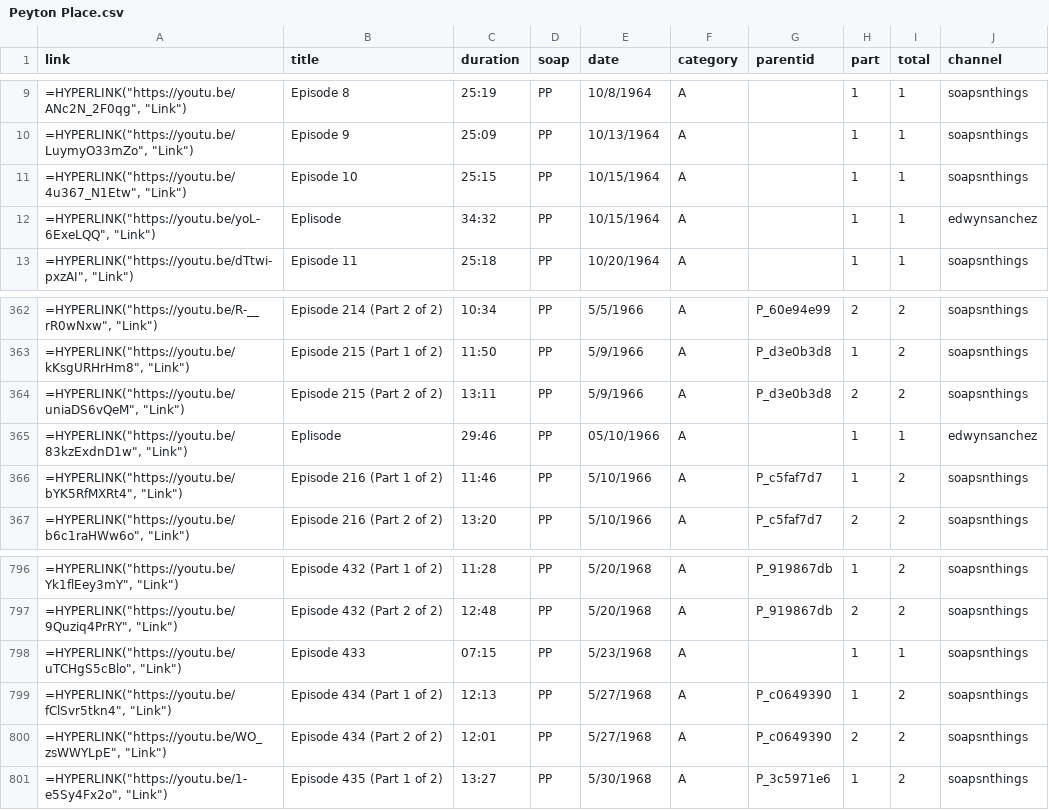
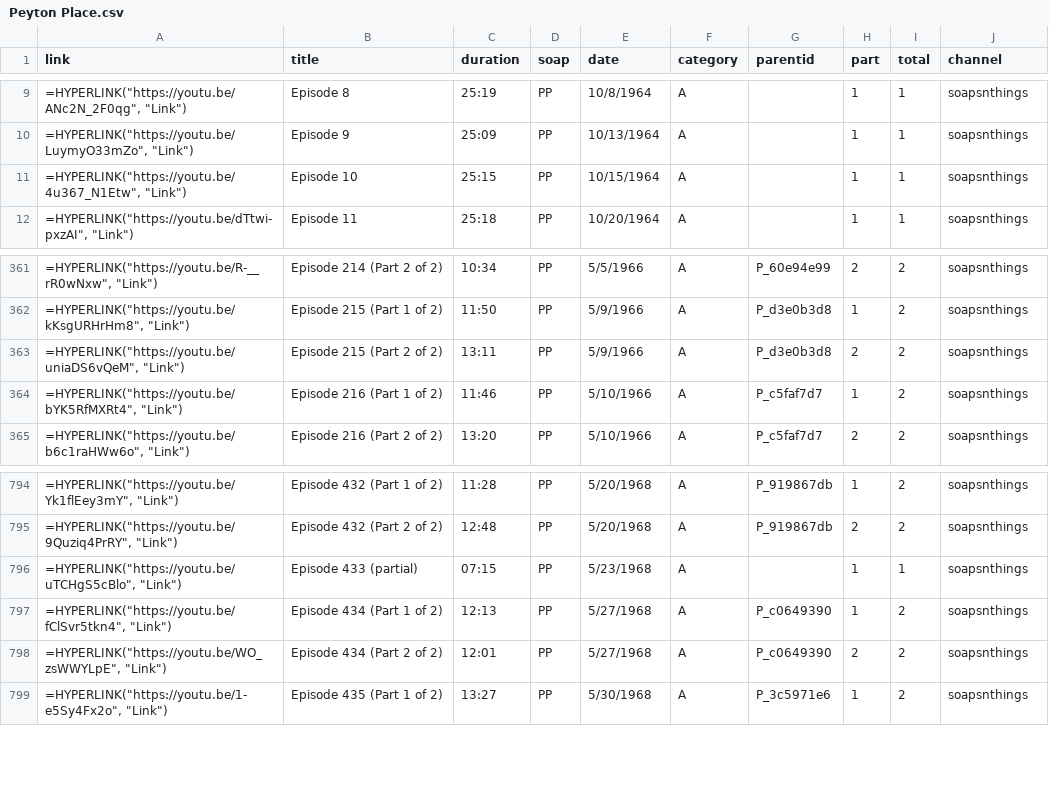
Before and after one commit to HamiltonBernique/SoapJack, a CSV file: PP/Peyton Place.csv, drawn as a sheet; only a part is shown, gaps mark what is left out.

```diff
--- a/PP/Peyton Place.csv
+++ b/PP/Peyton Place.csv
@@ -11,3 +11,2 @@ link,title,duration,soap,date,category,parentid,part,total,channel
 "=HYPERLINK(""https://youtu.be/4u367_N1Etw"", ""Link"")",Episode 10,25:15,PP,10/15/1964,A,,1,1,soapsnthings
-"=HYPERLINK(""https://youtu.be/yoL-6ExeLQQ"", ""Link"")",Eplisode,34:32,PP,10/15/1964,A,,1,1,edwynsanchez
 "=HYPERLINK(""https://youtu.be/dTtwi-pxzAI"", ""Link"")",Episode 11,25:18,PP,10/20/1964,A,,1,1,soapsnthings
@@ -364,3 +363,2 @@ link,title,duration,soap,date,category,parentid,part,total,channel
 "=HYPERLINK(""https://youtu.be/uniaDS6vQeM"", ""Link"")",Episode 215 (Part 2 of 2),13:11,PP,5/9/1966,A,P_d3e0b3d8,2,2,soapsnthings
-"=HYPERLINK(""https://youtu.be/83kzExdnD1w"", ""Link"")",Eplisode,29:46,PP,05/10/1966,A,,1,1,edwynsanchez
 "=HYPERLINK(""https://youtu.be/bYK5RfMXRt4"", ""Link"")",Episode 216 (Part 1 of 2),11:46,PP,5/10/1966,A,P_c5faf7d7,1,2,soapsnthings
@@ -797,3 +795,3 @@ link,title,duration,soap,date,category,parentid,part,total,channel
 "=HYPERLINK(""https://youtu.be/9Quziq4PrRY"", ""Link"")",Episode 432 (Part 2 of 2),12:48,PP,5/20/1968,A,P_919867db,2,2,soapsnthings
-"=HYPERLINK(""https://youtu.be/uTCHgS5cBlo"", ""Link"")",Episode 433,07:15,PP,5/23/1968,A,,1,1,soapsnthings
+"=HYPERLINK(""https://youtu.be/uTCHgS5cBlo"", ""Link"")",Episode 433 (partial),07:15,PP,5/23/1968,A,,1,1,soapsnthings
 "=HYPERLINK(""https://youtu.be/fClSvr5tkn4"", ""Link"")",Episode 434 (Part 1 of 2),12:13,PP,5/27/1968,A,P_c0649390,1,2,soapsnthings
```
Also changed, not shown: 1 other file.
